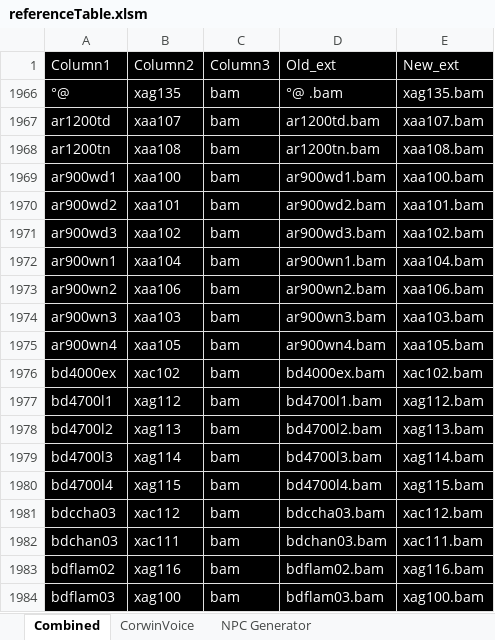
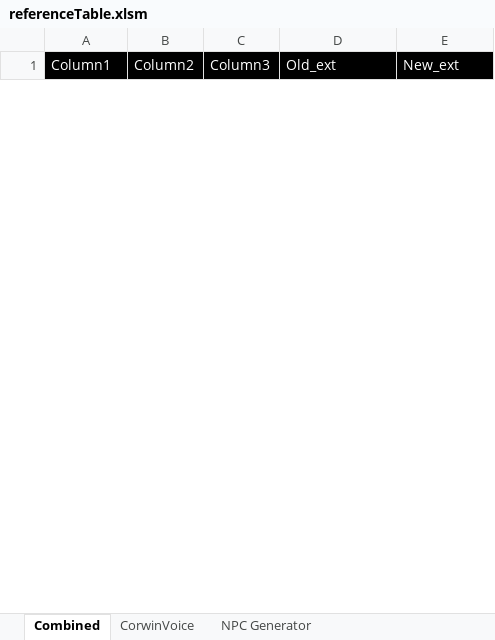
Before and after one commit to LCA-EET/LCA, an Excel workbook: EE/generated/referenceTable.xlsm, sheet Combined, drawn as a sheet; only a part is shown; values as stored, in another font and other column widths than the file's, no borders; table styles not drawn; removed rows and columns are numbered as before the commit, all else as after; the diff covers the shown part only; the diff names each change by its address in the sheet, - before the commit and + after, or states it on an @@ line.

```diff
--- a/EE/generated/referenceTable.xlsm (sheet Combined)
+++ b/EE/generated/referenceTable.xlsm (sheet Combined)
@@ row 1966 hidden: °@ | xag135 | bam | °@ .bam | xag135.bam @@
@@ row 1967 hidden: ar1200td | xaa107 | bam | ar1200td.bam | xaa107.bam @@
@@ row 1968 hidden: ar1200tn | xaa108 | bam | ar1200tn.bam | xaa108.bam @@
@@ row 1969 hidden: ar900wd1 | xaa100 | bam | ar900wd1.bam | xaa100.bam @@
@@ row 1970 hidden: ar900wd2 | xaa101 | bam | ar900wd2.bam | xaa101.bam @@
@@ row 1971 hidden: ar900wd3 | xaa102 | bam | ar900wd3.bam | xaa102.bam @@
@@ row 1972 hidden: ar900wn1 | xaa104 | bam | ar900wn1.bam | xaa104.bam @@
@@ row 1973 hidden: ar900wn2 | xaa106 | bam | ar900wn2.bam | xaa106.bam @@
@@ row 1974 hidden: ar900wn3 | xaa103 | bam | ar900wn3.bam | xaa103.bam @@
@@ row 1975 hidden: ar900wn4 | xaa105 | bam | ar900wn4.bam | xaa105.bam @@
-row 1976: bd4000ex | xac102 | bam | bd4000ex.bam | xac102.bam
@@ row 1977 hidden: bd4700l1 | xag112 | bam | bd4700l1.bam | xag112.bam @@
@@ row 1978 hidden: bd4700l2 | xag113 | bam | bd4700l2.bam | xag113.bam @@
@@ row 1979 hidden: bd4700l3 | xag114 | bam | bd4700l3.bam | xag114.bam @@
@@ row 1980 hidden: bd4700l4 | xag115 | bam | bd4700l4.bam | xag115.bam @@
-row 1981: bdccha03 | xac112 | bam | bdccha03.bam | xac112.bam
-row 1982: bdchan03 | xac111 | bam | bdchan03.bam | xac111.bam
@@ row 1983 hidden: bdflam02 | xag116 | bam | bdflam02.bam | xag116.bam @@
@@ row 1984 hidden: bdflam03 | xag100 | bam | bdflam03.bam | xag100.bam @@
```
Also changed, not shown: 11 added rows, 13 removed rows and 26 hidden or unhidden rows elsewhere in this sheet, hidden cells, charts or pictures, 35 other files.
